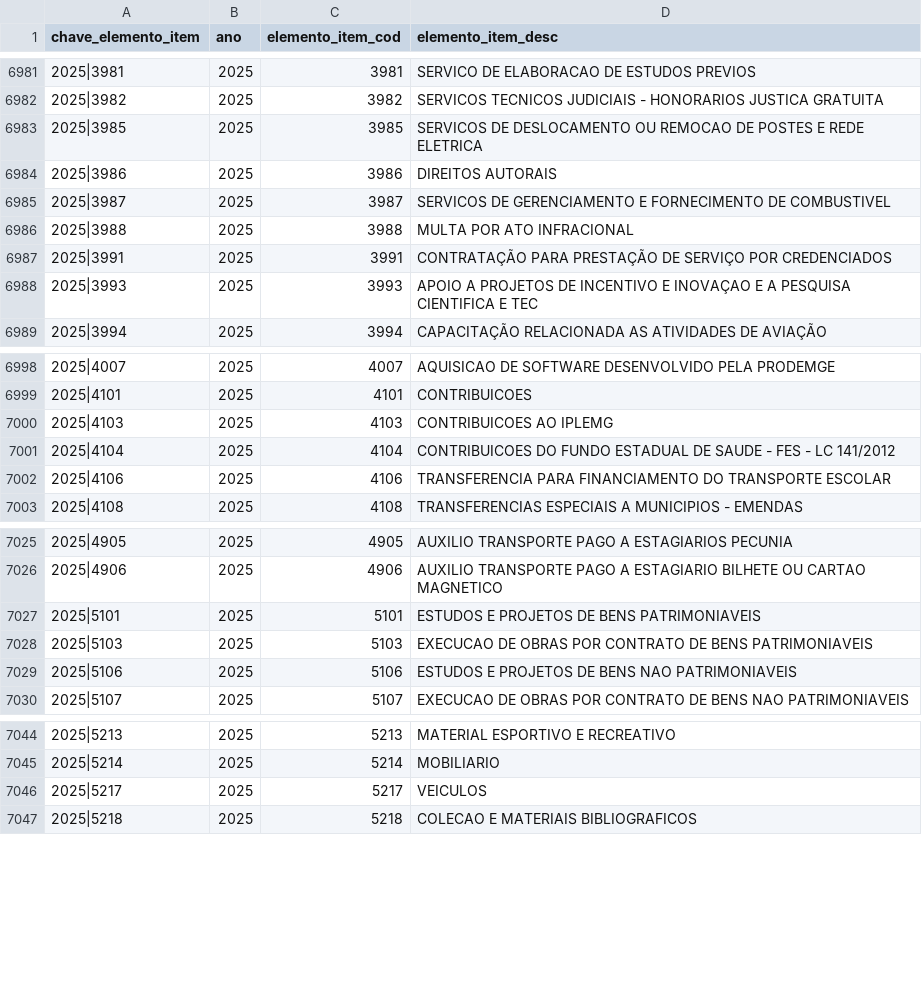
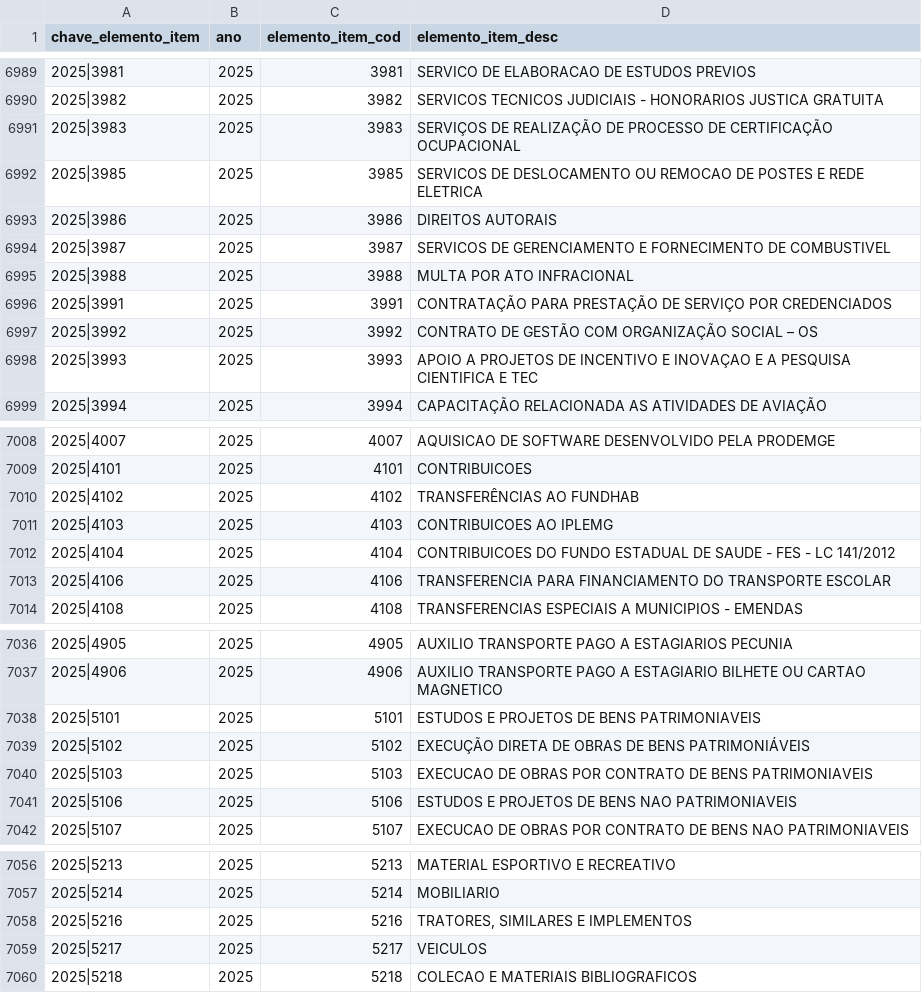
Before and after one commit to splor-mg/dados-aux-classificadores, a CSV file: data/elemento_item.csv, drawn as a sheet; only a part is shown, gaps mark what is left out; the diff covers the shown part only.

```diff
--- a/data/elemento_item.csv
+++ b/data/elemento_item.csv
@@ -6982,2 +6990,3 @@ chave_elemento_item,ano,elemento_item_cod,elemento_item_desc
 2025|3982,2025,3982,SERVICOS TECNICOS JUDICIAIS - HONORARIOS JUSTICA GRATUITA
+2025|3983,2025,3983,SERVIÇOS DE REALIZAÇÃO DE PROCESSO DE CERTIFICAÇÃO OCUPACIONAL
 2025|3985,2025,3985,SERVICOS DE DESLOCAMENTO OU REMOCAO DE POSTES E REDE ELETRICA
@@ -6987,2 +6996,3 @@ chave_elemento_item,ano,elemento_item_cod,elemento_item_desc
 2025|3991,2025,3991,CONTRATAÇÃO PARA PRESTAÇÃO DE SERVIÇO POR CREDENCIADOS
+2025|3992,2025,3992,CONTRATO DE GESTÃO COM ORGANIZAÇÃO SOCIAL – OS
 2025|3993,2025,3993,APOIO A PROJETOS DE INCENTIVO E INOVAÇAO E A PESQUISA CIENTIFICA E TEC
@@ -6999,2 +7009,3 @@ chave_elemento_item,ano,elemento_item_cod,elemento_item_desc
 2025|4101,2025,4101,CONTRIBUICOES
+2025|4102,2025,4102,TRANSFERÊNCIAS AO FUNDHAB
 2025|4103,2025,4103,CONTRIBUICOES AO IPLEMG
@@ -7027,2 +7038,3 @@ chave_elemento_item,ano,elemento_item_cod,elemento_item_desc
 2025|5101,2025,5101,ESTUDOS E PROJETOS DE BENS PATRIMONIAVEIS
+2025|5102,2025,5102,EXECUÇÃO DIRETA DE OBRAS DE BENS PATRIMONIÁVEIS
 2025|5103,2025,5103,EXECUCAO DE OBRAS POR CONTRATO DE BENS PATRIMONIAVEIS
@@ -7045,2 +7057,3 @@ chave_elemento_item,ano,elemento_item_cod,elemento_item_desc
 2025|5214,2025,5214,MOBILIARIO
+2025|5216,2025,5216,"TRATORES, SIMILARES E IMPLEMENTOS"
 2025|5217,2025,5217,VEICULOS
```
Also changed, not shown: 9 added rows elsewhere in this file, data-raw/elemento_item_not_exists.csv, 1 other file.
